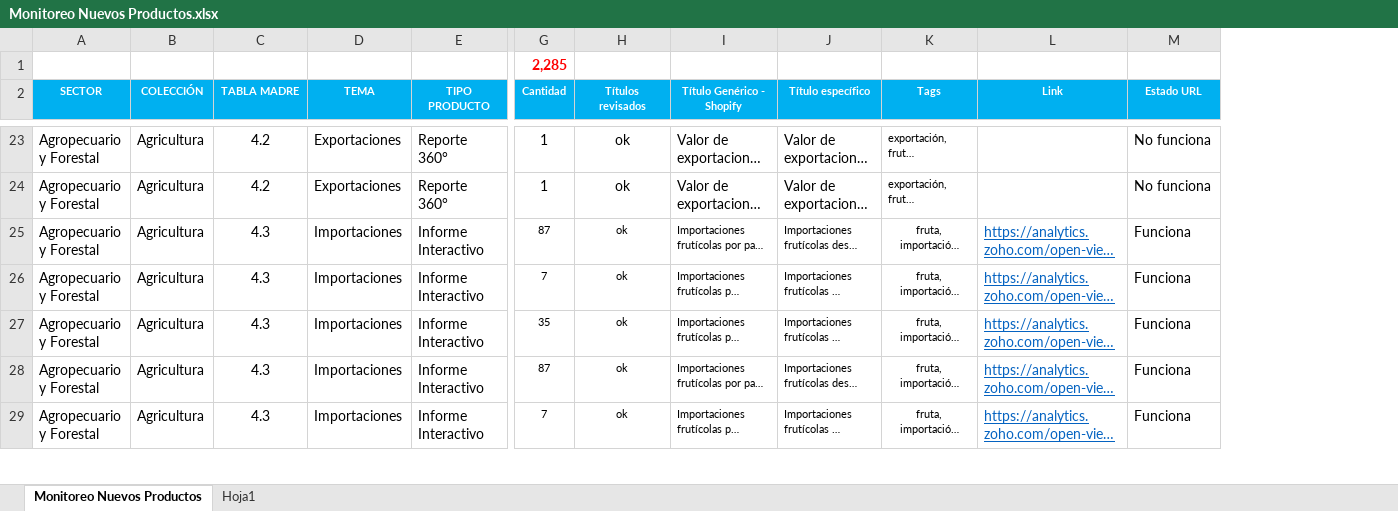
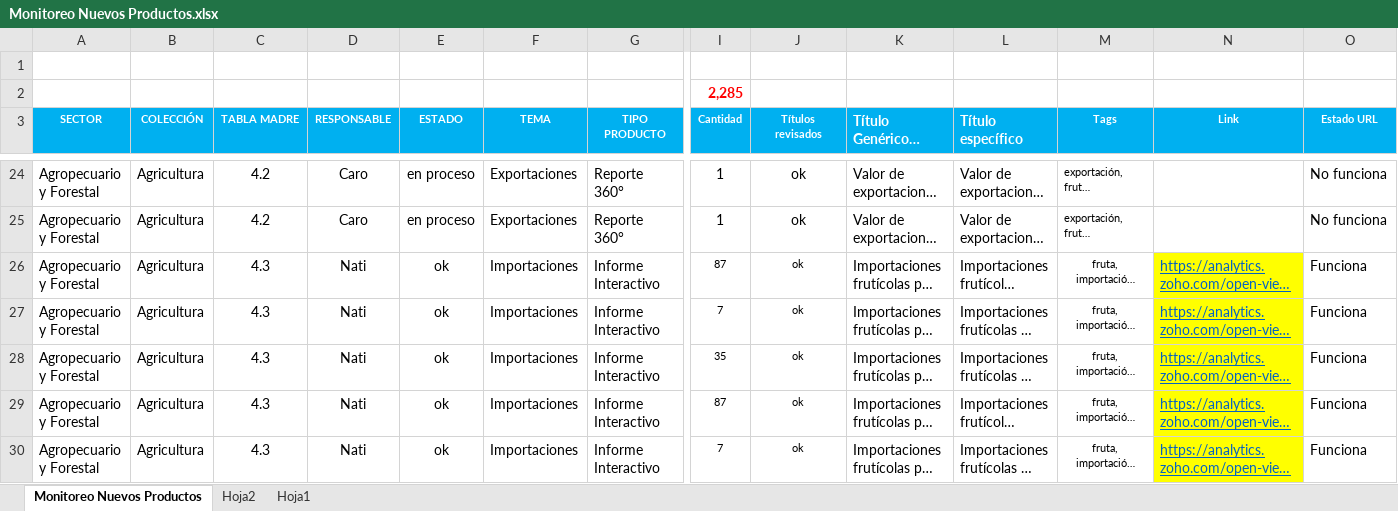
Before and after one commit to Sud-Austral/MONITOREO-DI, an Excel workbook: Monitoreo Nuevos Productos.xlsx, sheet Monitoreo Nuevos Productos, drawn as a sheet; only a part is shown, gaps mark what is left out; long unchanged cells end in …; values as stored, in another font and other column widths than the file's, no borders; conditional formats not drawn; addresses are those after the commit; rows hold the shown columns only; the diff covers the shown part only; the diff names each change by its address in the sheet, - before the commit and + after, or states it on an @@ line.

```diff
--- a/Monitoreo Nuevos Productos.xlsx (sheet Monitoreo Nuevos Productos)
+++ b/Monitoreo Nuevos Productos.xlsx (sheet Monitoreo Nuevos Productos)
+sheet tab: Hoja2
+column D (RESPONSABLE), rows 24-30: Caro | Caro | Nati | Nati | Nati | Nati | Nati
+column E (ESTADO), rows 24-30: en proceso | en proceso | ok | ok | ok | ok | ok
+row 1: (empty)
@@ K3:L3 text size: larger, alignment: center → left @@
@@ K26:L30 text size: larger @@
-N26:N30 fill: none
+N26:N30 fill: #FFFF00
```
Also changed, not shown: 42 edited cells and cell formats elsewhere in this sheet, formulas that keep their value, 3 other files.
